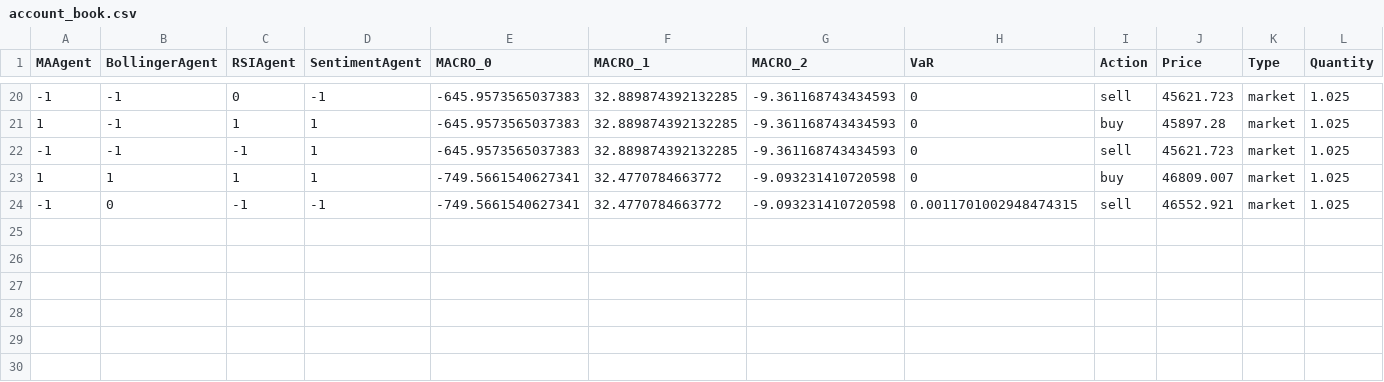
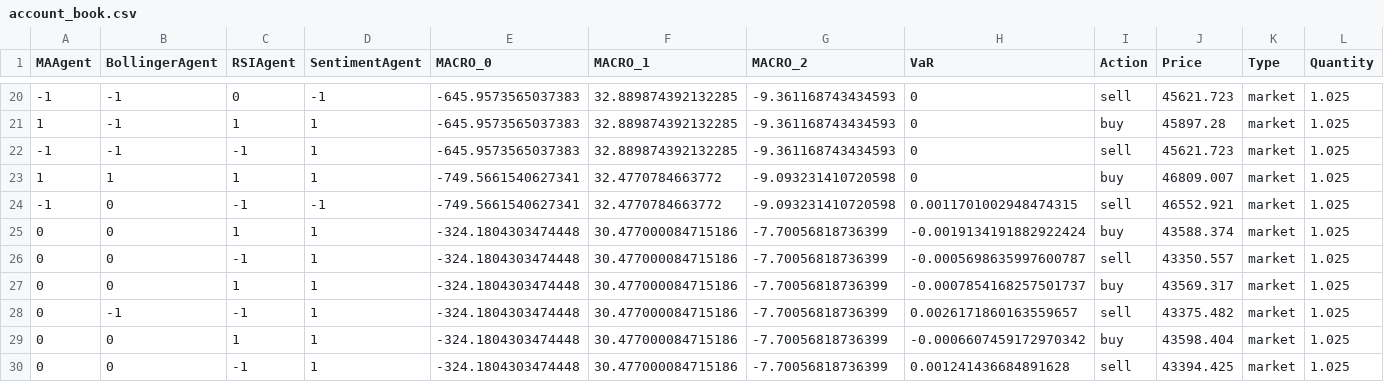
Before and after one commit to astronights/A4_Paper_Trading, a CSV file: data/account_book.csv, drawn as a sheet; only a part is shown, gaps mark what is left out; rows hold the shown columns only; the diff names each change by its address in the sheet, - before the commit and + after, or states it on an @@ line.

```diff
--- a/data/account_book.csv
+++ b/data/account_book.csv
+row 25: 0 | 0 | 1 | 1 | -324.1804303474448 | 30.477000084715186 | -7.70056818736399 | -0.0019134191882922424 | buy | 43588.374 | market | 1.025
+row 26: 0 | 0 | -1 | 1 | -324.1804303474448 | 30.477000084715186 | -7.70056818736399 | -0.0005698635997600787 | sell | 43350.557 | market | 1.025
+row 27: 0 | 0 | 1 | 1 | -324.1804303474448 | 30.477000084715186 | -7.70056818736399 | -0.0007854168257501737 | buy | 43569.317 | market | 1.025
+row 28: 0 | -1 | -1 | 1 | -324.1804303474448 | 30.477000084715186 | -7.70056818736399 | 0.0026171860163559657 | sell | 43375.482 | market | 1.025
+row 29: 0 | 0 | 1 | 1 | -324.1804303474448 | 30.477000084715186 | -7.70056818736399 | -0.0006607459172970342 | buy | 43598.404 | market | 1.025
+row 30: 0 | 0 | -1 | 1 | -324.1804303474448 | 30.477000084715186 | -7.70056818736399 | 0.001241436684891628 | sell | 43394.425 | market | 1.025
```
Also changed, not shown: data/agent_weights.csv, 3 other files.
